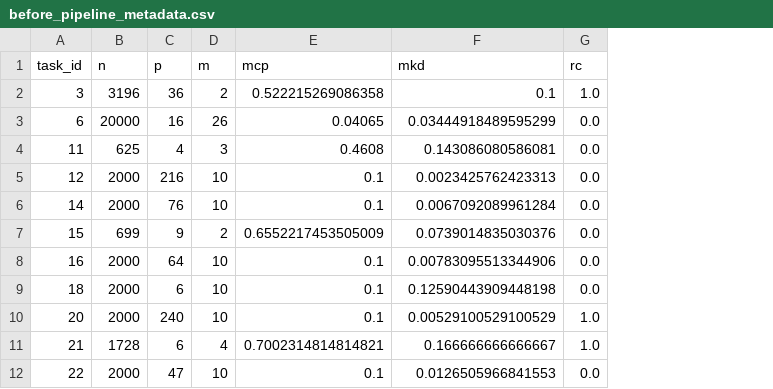
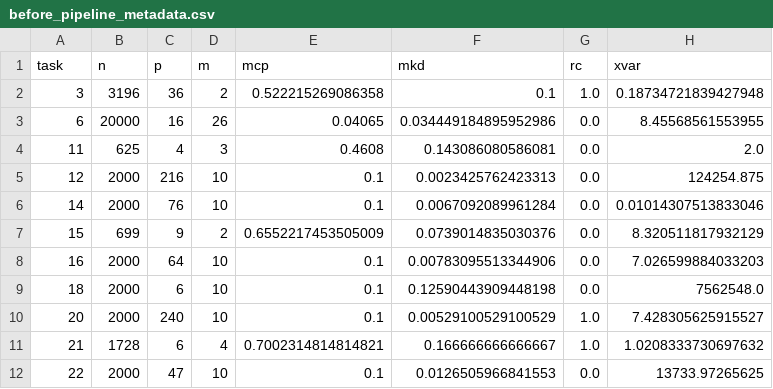
Before and after one commit to PGijsbers/symbolicdefaults, a CSV file: data/before_pipeline_metadata.csv, drawn as a sheet; only a part is shown; the diff covers the shown part only; the diff names each change by its address in the sheet, - before the commit and + after, or states it on an @@ line.

Commit message:
Add xvar column.

```diff
--- a/data/before_pipeline_metadata.csv
+++ b/data/before_pipeline_metadata.csv
+column H (xvar), rows 2-12: 0.18734721839427948 | 8.45568561553955 | 2.0 | 124254.875 | 0.01014307513833046 | 8.320511817932129 | 7.026599884033203 | 7562548.0 | 7.428305625915527 | 1.0208333730697632 | 13733.97265625
-A1: task_id
+A1: task
-F3 (mkd): 0.03444918489595299
+F3 (mkd): 0.034449184895952986
```
Also changed, not shown: 4 added rows, 10 removed rows, 25 moved rows and 15 edited cells elsewhere in this file.
